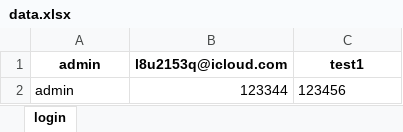
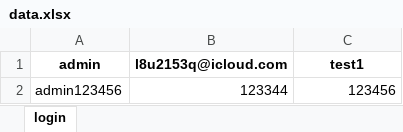
Before and after one commit to kaislight/teach, an Excel workbook: static/data.xlsx, sheet login, drawn as a sheet; values as stored, in another font and other column widths than the file's, no borders; the diff names each change by its address in the sheet, - before the commit and + after, or states it on an @@ line.

```diff
--- a/static/data.xlsx (sheet login)
+++ b/static/data.xlsx (sheet login)
-A2 (admin): admin
+A2 (admin): admin123456
-C2 alignment: left
+C2 alignment: right
```
Also changed, not shown: 12 other files.
